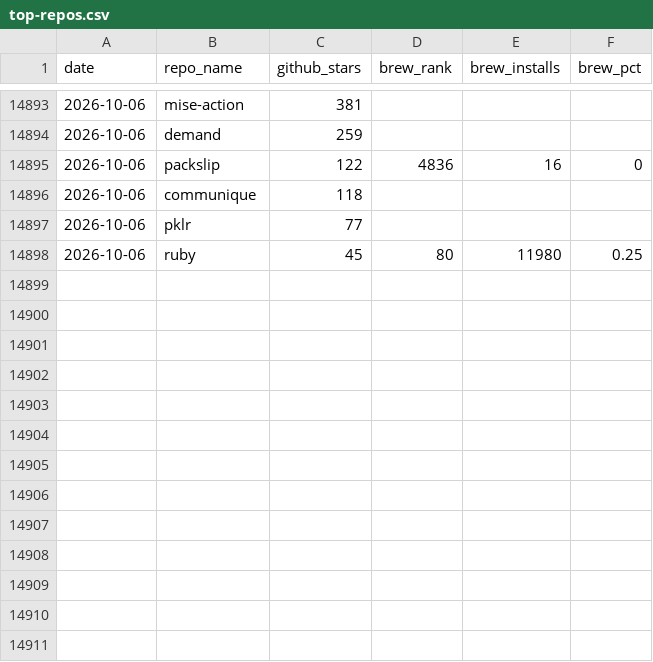
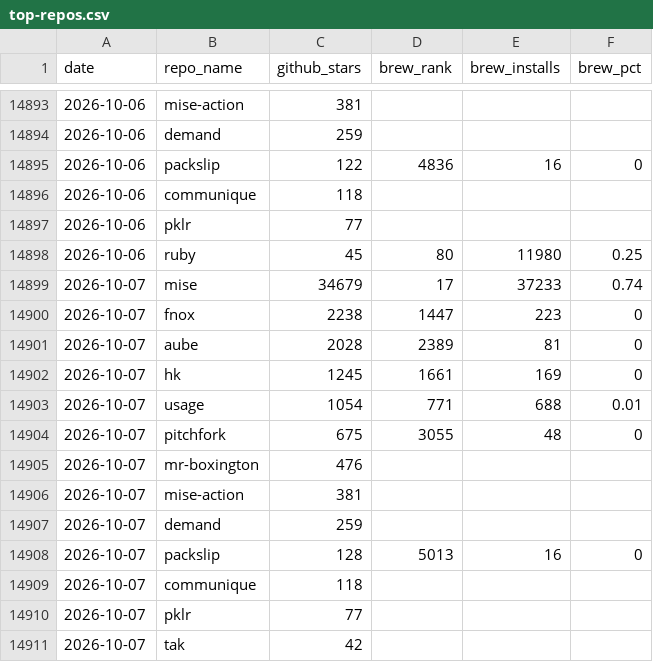
Before and after one commit to jdx/mise-analytics, a CSV file: top-repos.csv, drawn as a sheet; only a part is shown, gaps mark what is left out; the diff names each change by its address in the sheet, - before the commit and + after, or states it on an @@ line.

```diff
--- a/top-repos.csv
+++ b/top-repos.csv
+row 14899: 2026-10-07 | mise | 34679 | 17 | 37233 | 0.74
+row 14900: 2026-10-07 | fnox | 2238 | 1447 | 223 | 0
+row 14901: 2026-10-07 | aube | 2028 | 2389 | 81 | 0
+row 14902: 2026-10-07 | hk | 1245 | 1661 | 169 | 0
+row 14903: 2026-10-07 | usage | 1054 | 771 | 688 | 0.01
+row 14904: 2026-10-07 | pitchfork | 675 | 3055 | 48 | 0
+row 14905: 2026-10-07 | mr-boxington | 476
+row 14906: 2026-10-07 | mise-action | 381
+row 14907: 2026-10-07 | demand | 259
+row 14908: 2026-10-07 | packslip | 128 | 5013 | 16 | 0
+row 14909: 2026-10-07 | communique | 118
+row 14910: 2026-10-07 | pklr | 77
+row 14911: 2026-10-07 | tak | 42
```
Also changed, not shown: aube-competitors.csv, competitors.csv, 17 other files.
